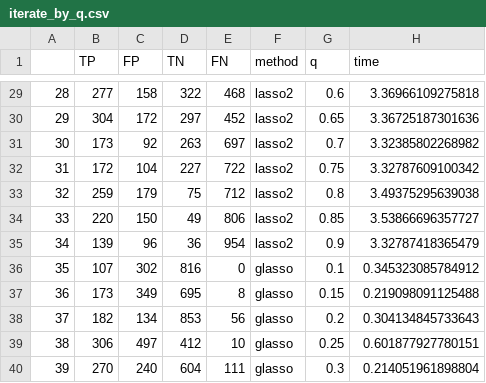
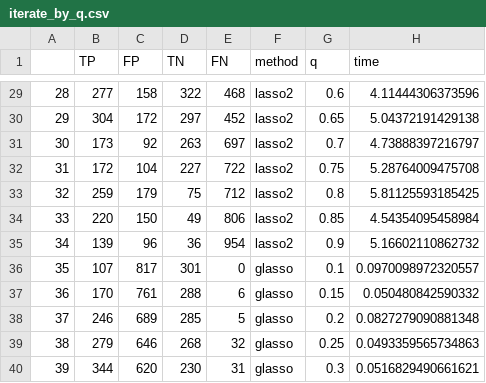
Before and after one commit to suguru-tanaka-lse/st443_group_project, a CSV file: iterate_by_q.csv, drawn as a sheet; only a part is shown, gaps mark what is left out; the diff covers the shown part only.

```diff
--- a/iterate_by_q.csv
+++ b/iterate_by_q.csv
@@ -29,12 +29,12 @@
-"28",277,158,322,468,"lasso2",0.6,3.36966109275818
-"29",304,172,297,452,"lasso2",0.65,3.36725187301636
-"30",173,92,263,697,"lasso2",0.7,3.32385802268982
-"31",172,104,227,722,"lasso2",0.75,3.32787609100342
-"32",259,179,75,712,"lasso2",0.8,3.49375295639038
-"33",220,150,49,806,"lasso2",0.85,3.53866696357727
-"34",139,96,36,954,"lasso2",0.9,3.32787418365479
-"35",107,302,816,0,"glasso",0.1,0.345323085784912
-"36",173,349,695,8,"glasso",0.15,0.219098091125488
-"37",182,134,853,56,"glasso",0.2,0.304134845733643
-"38",306,497,412,10,"glasso",0.25,0.601877927780151
-"39",270,240,604,111,"glasso",0.3,0.214051961898804
+"28",277,158,322,468,"lasso2",0.6,4.11444306373596
+"29",304,172,297,452,"lasso2",0.65,5.04372191429138
+"30",173,92,263,697,"lasso2",0.7,4.73888397216797
+"31",172,104,227,722,"lasso2",0.75,5.28764009475708
+"32",259,179,75,712,"lasso2",0.8,5.81125593185425
+"33",220,150,49,806,"lasso2",0.85,4.54354095458984
+"34",139,96,36,954,"lasso2",0.9,5.16602110862732
+"35",107,817,301,0,"glasso",0.1,0.0970098972320557
+"36",170,761,288,6,"glasso",0.15,0.050480842590332
+"37",246,689,285,5,"glasso",0.2,0.0827279090881348
+"38",279,646,268,32,"glasso",0.25,0.0493359565734863
+"39",344,620,230,31,"glasso",0.3,0.0516829490661621
```
Also changed, not shown: 87 edited cells elsewhere in this file, iterate_by_n.csv, iterate_by_p.csv, 4 other files.
